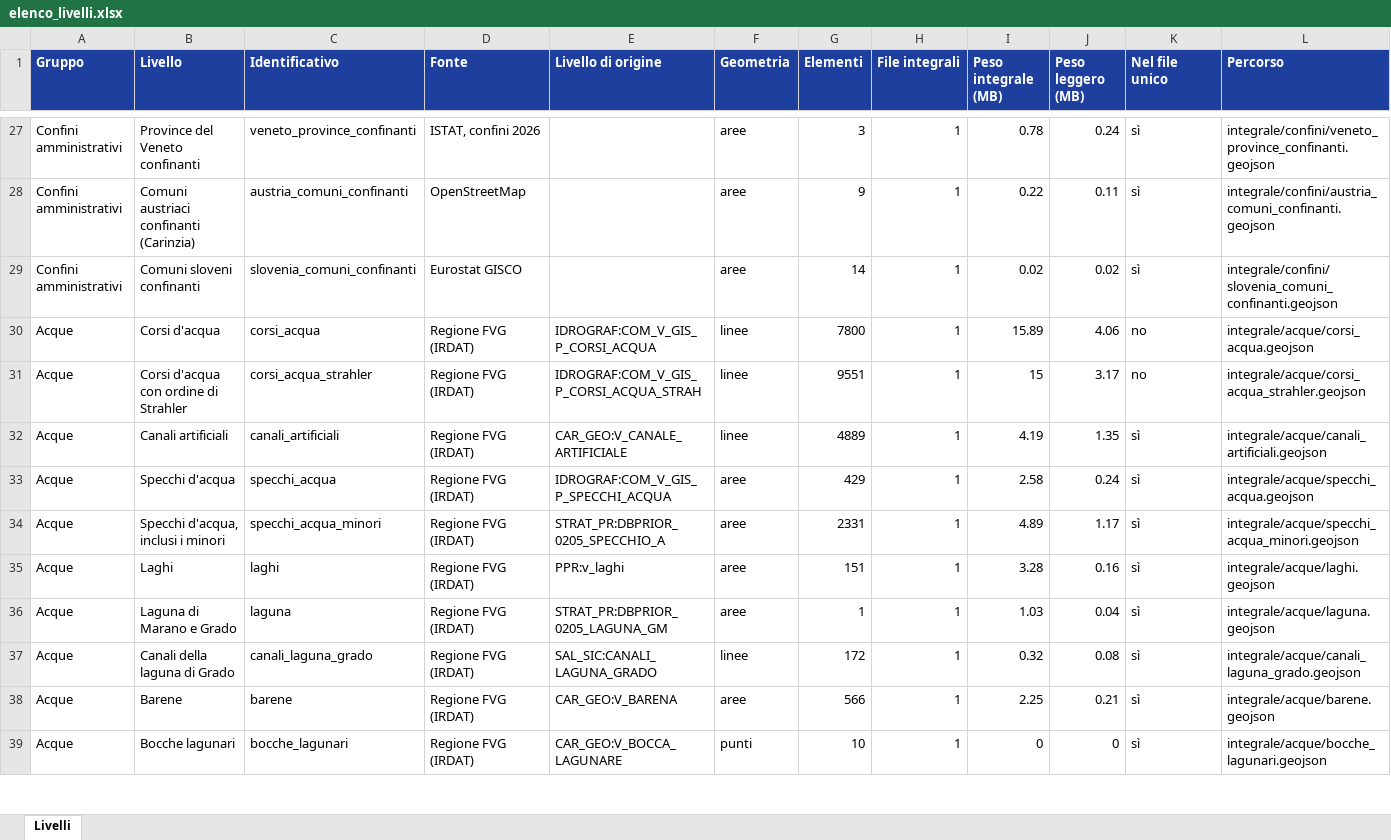
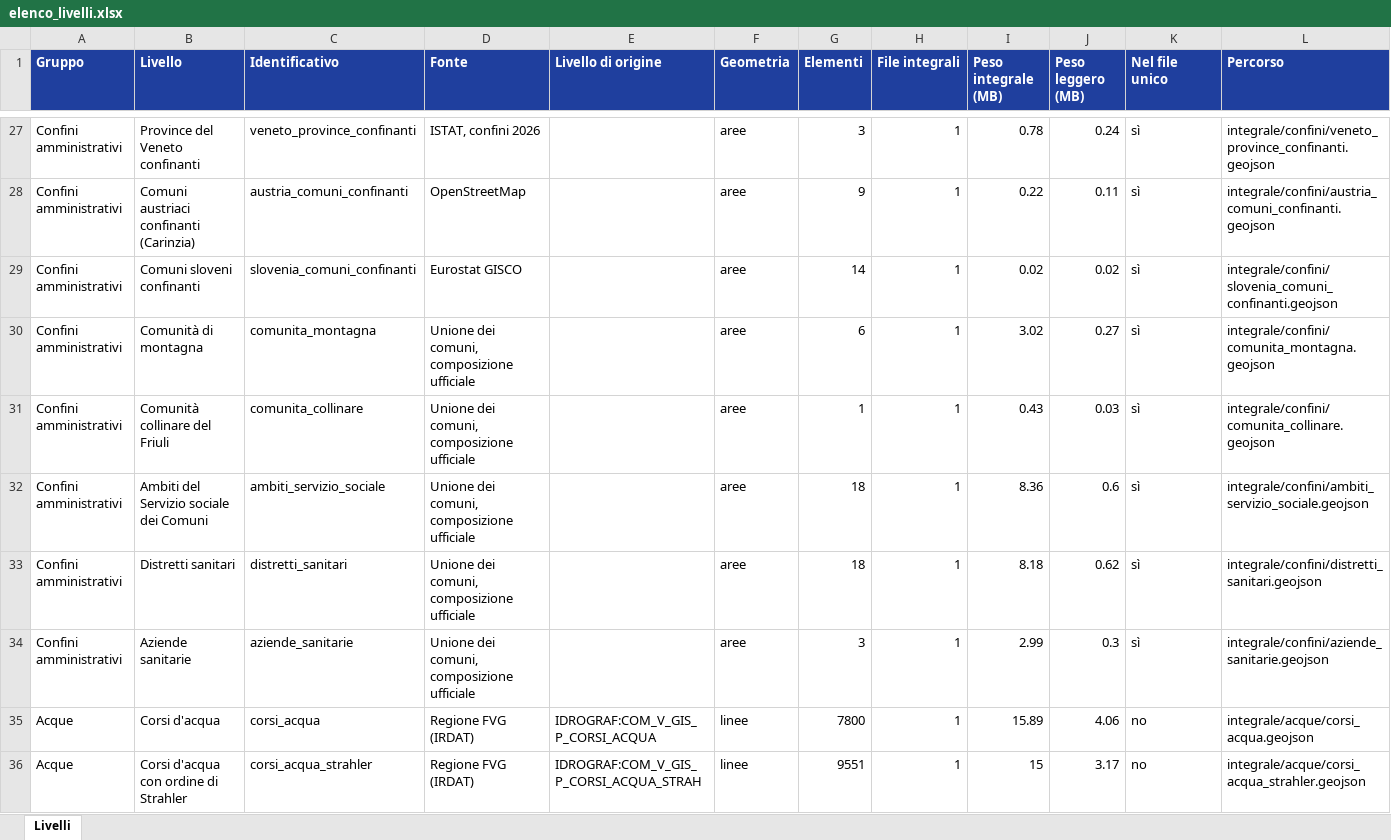
Before and after one commit to GuidoCostalonga/open-data, an Excel workbook: geografia-fvg/elenco_livelli.xlsx, sheet Livelli, drawn as a sheet; only a part is shown, gaps mark what is left out; the shorter side is filled out with more unchanged rows; values as stored, in another font and other column widths than the file's, no borders; the diff names each change by its address in the sheet, - before the commit and + after, or states it on an @@ line.

```diff
--- a/geografia-fvg/elenco_livelli.xlsx (sheet Livelli)
+++ b/geografia-fvg/elenco_livelli.xlsx (sheet Livelli)
+row 30: Confini amministrativi | Comunità di montagna | comunita_montagna | Unione dei comuni, composizione ufficiale |  | aree | 6 | 1 | 3.02 | 0.27 | sì | integrale/confini/comunita_montagna.geojson
+row 31: Confini amministrativi | Comunità collinare del Friuli | comunita_collinare | Unione dei comuni, composizione ufficiale |  | aree | 1 | 1 | 0.43 | 0.03 | sì | integrale/confini/comunita_collinare.geojson
+row 32: Confini amministrativi | Ambiti del Servizio sociale dei Comuni | ambiti_servizio_sociale | Unione dei comuni, composizione ufficiale |  | aree | 18 | 1 | 8.36 | 0.6 | sì | integrale/confini/ambiti_servizio_sociale.geojson
+row 33: Confini amministrativi | Distretti sanitari | distretti_sanitari | Unione dei comuni, composizione ufficiale |  | aree | 18 | 1 | 8.18 | 0.62 | sì | integrale/confini/distretti_sanitari.geojson
+row 34: Confini amministrativi | Aziende sanitarie | aziende_sanitarie | Unione dei comuni, composizione ufficiale |  | aree | 3 | 1 | 2.99 | 0.3 | sì | integrale/confini/aziende_sanitarie.geojson
```
Also changed, not shown: 21 other files.
